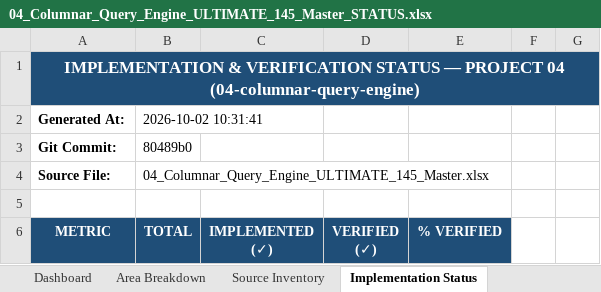
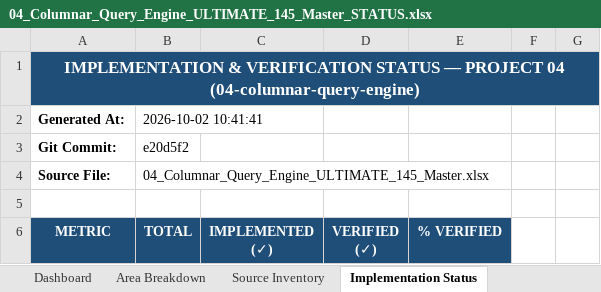
Before and after one commit to AVISHJAIN9/portfolio, an Excel workbook: evidence/workbooks/04_Columnar_Query_Engine_ULTIMATE_145_Master_STATUS.xlsx, sheet Implementation Status, drawn as a sheet; only a part is shown; values as stored, in another font and other column widths than the file's, no borders; the diff names each change by its address in the sheet, - before the commit and + after, or states it on an @@ line.

```diff
--- a/evidence/workbooks/04_Columnar_Query_Engine_ULTIMATE_145_Master_STATUS.xlsx (sheet Implementation Status)
+++ b/evidence/workbooks/04_Columnar_Query_Engine_ULTIMATE_145_Master_STATUS.xlsx (sheet Implementation Status)
-B2 (TOTAL): 2026-10-02 10:31:41
+B2 (TOTAL): 2026-10-02 10:41:41
-B3 (TOTAL): 80489b0
+B3 (TOTAL): e20d5f2
```
Also changed, not shown: evidence/workbooks/05_Mini_QUIC_ULTIMATE_145_Master_STATUS.xlsx, evidence/workbooks/06_LSM_KV_ENGINE_ULTIMATE_145_Master_STATUS.xlsx, 20 other files.
